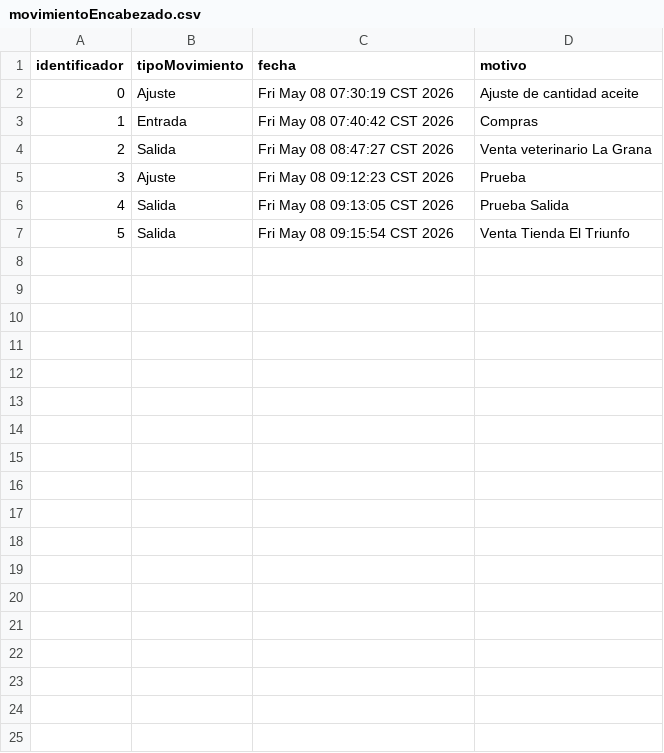
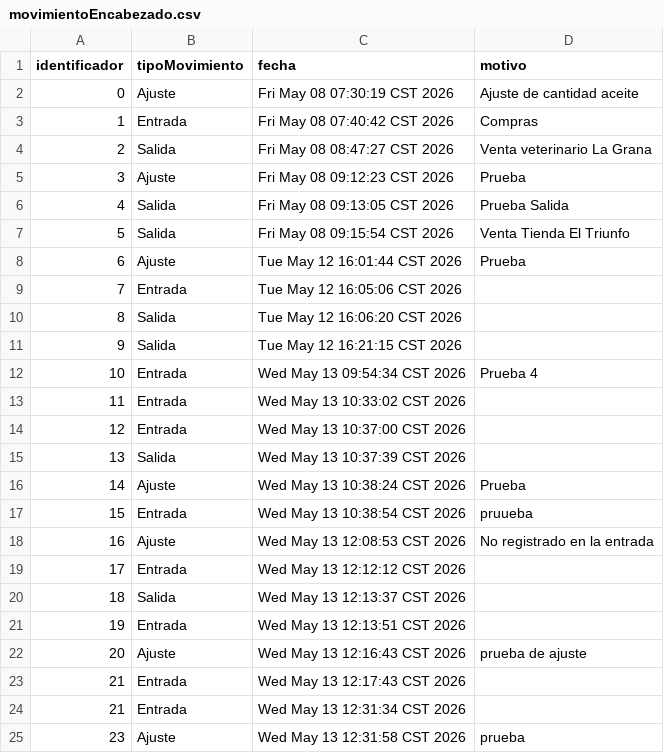
Before and after one commit to kennethFlores16/gestionAbarrotes, a CSV file: assets/movimientoEncabezado.csv, drawn as a sheet.

```diff
--- a/assets/movimientoEncabezado.csv
+++ b/assets/movimientoEncabezado.csv
@@ -7 +7,19 @@ identificador,tipoMovimiento,fecha,motivo
 5,Salida,Fri May 08 09:15:54 CST 2026,Venta Tienda El Triunfo
+6,Ajuste,Tue May 12 16:01:44 CST 2026,Prueba
+7,Entrada,Tue May 12 16:05:06 CST 2026,
+8,Salida,Tue May 12 16:06:20 CST 2026,
+9,Salida,Tue May 12 16:21:15 CST 2026,
+10,Entrada,Wed May 13 09:54:34 CST 2026,Prueba 4
+11,Entrada,Wed May 13 10:33:02 CST 2026,
+12,Entrada,Wed May 13 10:37:00 CST 2026,
+13,Salida,Wed May 13 10:37:39 CST 2026,
+14,Ajuste,Wed May 13 10:38:24 CST 2026,Prueba
+15,Entrada,Wed May 13 10:38:54 CST 2026,pruueba
+16,Ajuste,Wed May 13 12:08:53 CST 2026,No registrado en la entrada
+17,Entrada,Wed May 13 12:12:12 CST 2026,
+18,Salida,Wed May 13 12:13:37 CST 2026,
+19,Entrada,Wed May 13 12:13:51 CST 2026,
+20,Ajuste,Wed May 13 12:16:43 CST 2026,prueba de ajuste
+21,Entrada,Wed May 13 12:17:43 CST 2026,
+21,Entrada,Wed May 13 12:31:34 CST 2026,
+23,Ajuste,Wed May 13 12:31:58 CST 2026,prueba
```
Also changed, not shown: assets/productos.csv, 21 other files.
